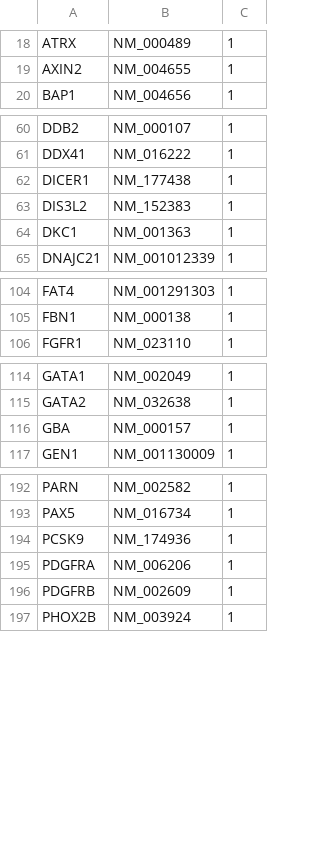
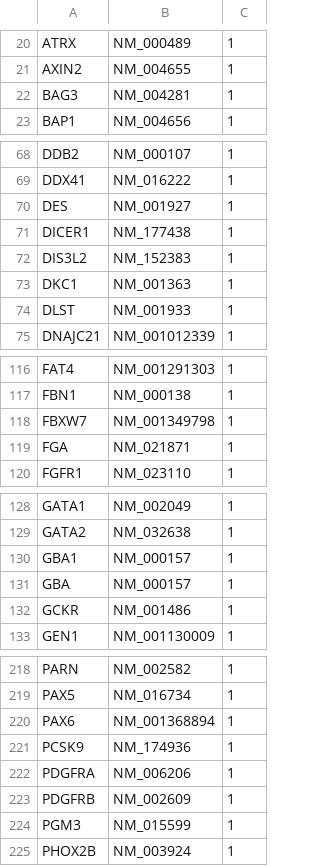
Before and after one commit to GC-HBOC/HerediCaRe_VCF_Upload, a TSV file: resources/transcript.tsv, drawn as a sheet; only a part is shown, gaps mark what is left out; the diff covers the shown part only; the diff names each change by its address in the sheet, - before the commit and + after, or states it on an @@ line.

```diff
--- a/resources/transcript.tsv
+++ b/resources/transcript.tsv
+row 22: BAG3 | NM_004281 | 1
+row 70: DES | NM_001927 | 1
+row 74: DLST | NM_001933 | 1
+row 118: FBXW7 | NM_001349798 | 1
+row 119: FGA | NM_021871 | 1
+row 130: GBA1 | NM_000157 | 1
+row 132: GCKR | NM_001486 | 1
+row 220: PAX6 | NM_001368894 | 1
+row 224: PGM3 | NM_015599 | 1
```
Also changed, not shown: 28 added rows, 9 moved rows and 2 edited cells elsewhere in this file.
